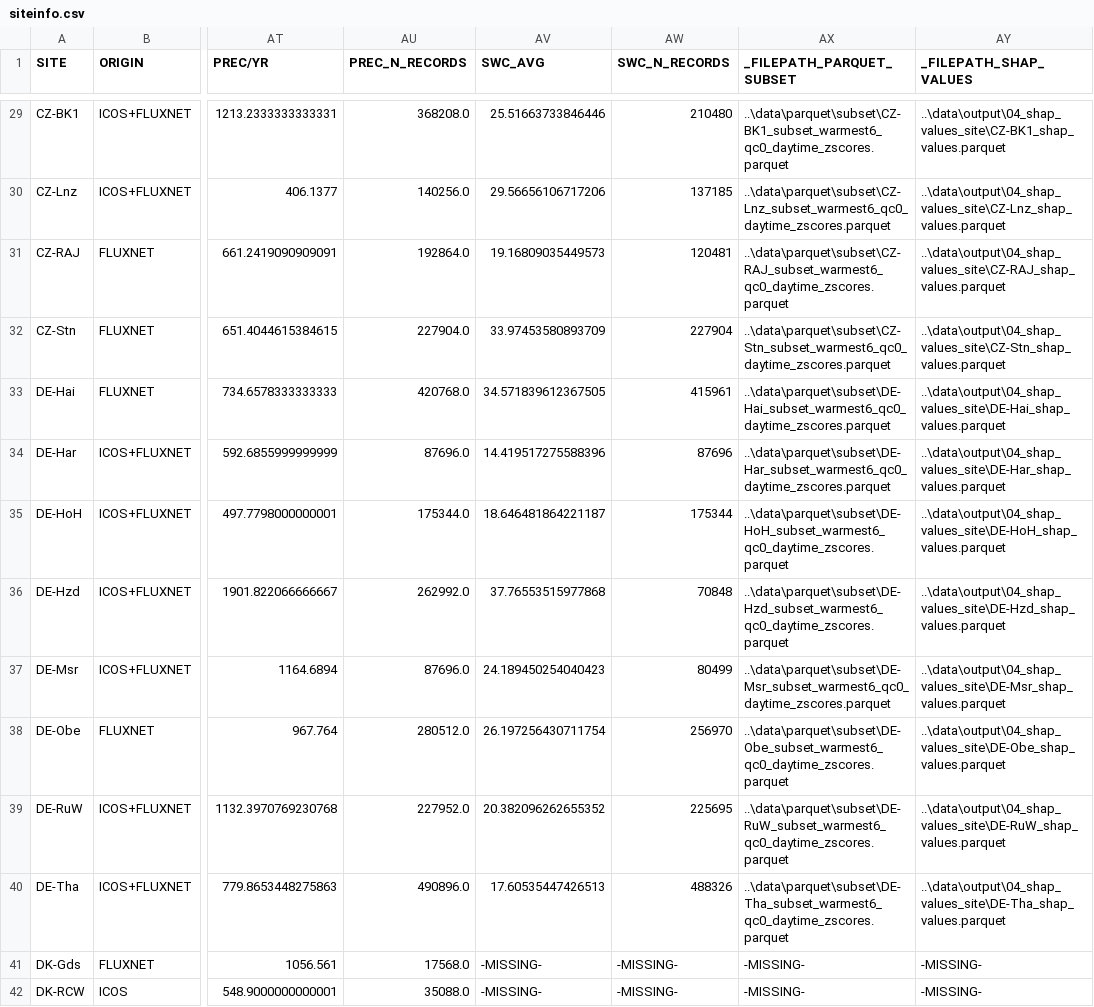
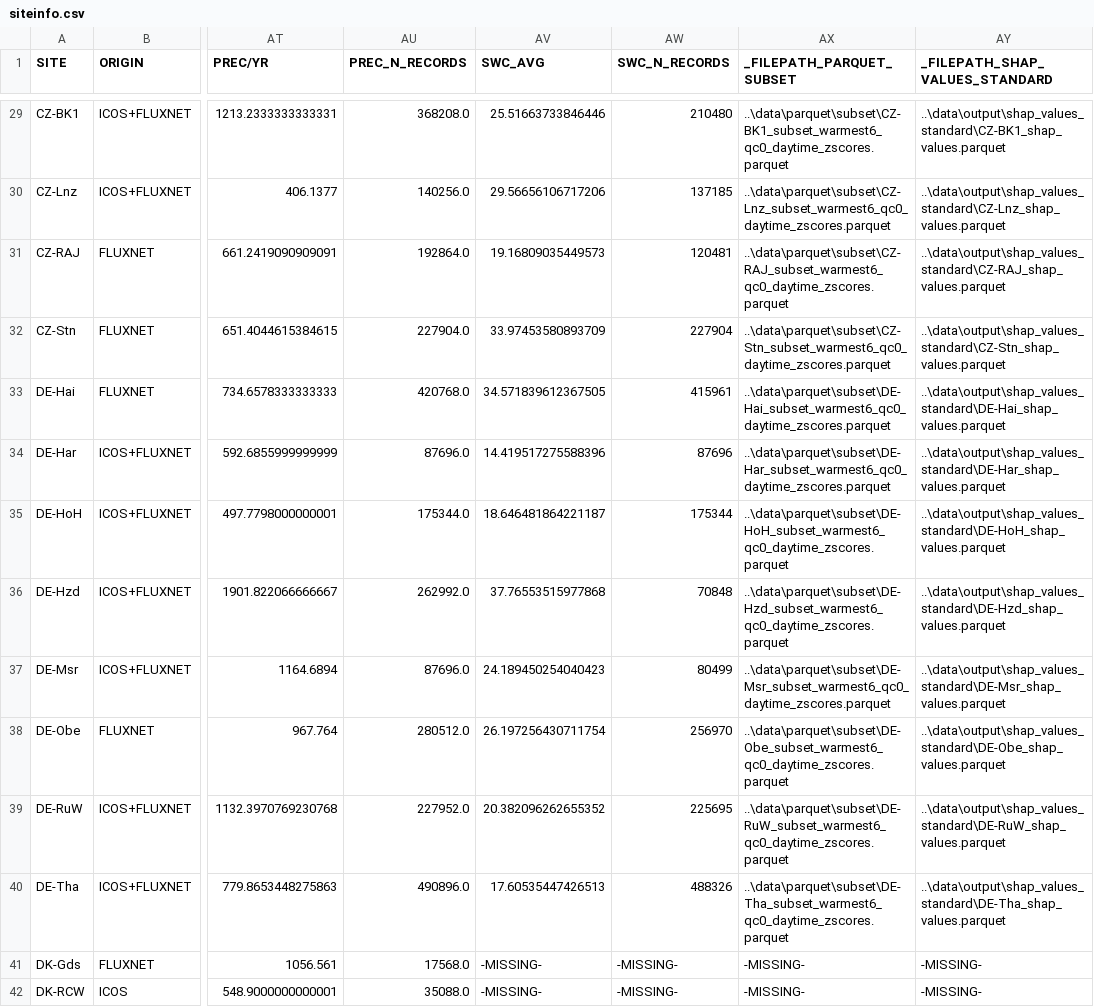
Before and after one commit to holukas/ms-forests-vpd, a CSV file: data/output/siteinfo.csv, drawn as a sheet; only a part is shown, gaps mark what is left out; the diff covers the shown part only; the diff names each change by its address in the sheet, - before the commit and + after, or states it on an @@ line.

Commit message:
Introduce conditional SHAP and improve standard workflows
Added support for conditional SHAP value computation using KernelExplainer with customizable background dataset size. Updated scripts to differentiate between standard and conditional SHAP outputs with new directory paths in `settings.yaml`. Refined aggregation in `07_shap_agg.py` by including IQR and counts for bins, lowering the minimum values per bin, and enhancing data filtering logic. Improved visualizations in `08_plot_shap_agg.py` with polynomial fitting and detailed scatter plots. Simplified file handling and cleaned up unused code across scripts.

```diff
--- a/data/output/siteinfo.csv
+++ b/data/output/siteinfo.csv
-AY1: _FILEPATH_SHAP_VALUES
+AY1: _FILEPATH_SHAP_VALUES_STANDARD
-AY29 (_FILEPATH_SHAP_VALUES_STANDARD): ..\data\output\04_shap_values_site\CZ-BK1_shap_values.parquet
+AY29 (_FILEPATH_SHAP_VALUES_STANDARD): ..\data\output\shap_values_standard\CZ-BK1_shap_values.parquet
-AY30 (_FILEPATH_SHAP_VALUES_STANDARD): ..\data\output\04_shap_values_site\CZ-Lnz_shap_values.parquet
+AY30 (_FILEPATH_SHAP_VALUES_STANDARD): ..\data\output\shap_values_standard\CZ-Lnz_shap_values.parquet
-AY31 (_FILEPATH_SHAP_VALUES_STANDARD): ..\data\output\04_shap_values_site\CZ-RAJ_shap_values.parquet
+AY31 (_FILEPATH_SHAP_VALUES_STANDARD): ..\data\output\shap_values_standard\CZ-RAJ_shap_values.parquet
-AY32 (_FILEPATH_SHAP_VALUES_STANDARD): ..\data\output\04_shap_values_site\CZ-Stn_shap_values.parquet
+AY32 (_FILEPATH_SHAP_VALUES_STANDARD): ..\data\output\shap_values_standard\CZ-Stn_shap_values.parquet
-AY33 (_FILEPATH_SHAP_VALUES_STANDARD): ..\data\output\04_shap_values_site\DE-Hai_shap_values.parquet
+AY33 (_FILEPATH_SHAP_VALUES_STANDARD): ..\data\output\shap_values_standard\DE-Hai_shap_values.parquet
-AY34 (_FILEPATH_SHAP_VALUES_STANDARD): ..\data\output\04_shap_values_site\DE-Har_shap_values.parquet
+AY34 (_FILEPATH_SHAP_VALUES_STANDARD): ..\data\output\shap_values_standard\DE-Har_shap_values.parquet
-AY35 (_FILEPATH_SHAP_VALUES_STANDARD): ..\data\output\04_shap_values_site\DE-HoH_shap_values.parquet
+AY35 (_FILEPATH_SHAP_VALUES_STANDARD): ..\data\output\shap_values_standard\DE-HoH_shap_values.parquet
-AY36 (_FILEPATH_SHAP_VALUES_STANDARD): ..\data\output\04_shap_values_site\DE-Hzd_shap_values.parquet
+AY36 (_FILEPATH_SHAP_VALUES_STANDARD): ..\data\output\shap_values_standard\DE-Hzd_shap_values.parquet
-AY37 (_FILEPATH_SHAP_VALUES_STANDARD): ..\data\output\04_shap_values_site\DE-Msr_shap_values.parquet
+AY37 (_FILEPATH_SHAP_VALUES_STANDARD): ..\data\output\shap_values_standard\DE-Msr_shap_values.parquet
-AY38 (_FILEPATH_SHAP_VALUES_STANDARD): ..\data\output\04_shap_values_site\DE-Obe_shap_values.parquet
+AY38 (_FILEPATH_SHAP_VALUES_STANDARD): ..\data\output\shap_values_standard\DE-Obe_shap_values.parquet
-AY39 (_FILEPATH_SHAP_VALUES_STANDARD): ..\data\output\04_shap_values_site\DE-RuW_shap_values.parquet
+AY39 (_FILEPATH_SHAP_VALUES_STANDARD): ..\data\output\shap_values_standard\DE-RuW_shap_values.parquet
-AY40 (_FILEPATH_SHAP_VALUES_STANDARD): ..\data\output\04_shap_values_site\DE-Tha_shap_values.parquet
+AY40 (_FILEPATH_SHAP_VALUES_STANDARD): ..\data\output\shap_values_standard\DE-Tha_shap_values.parquet
```
Also changed, not shown: 107 edited cells elsewhere in this file, 13 other files.
